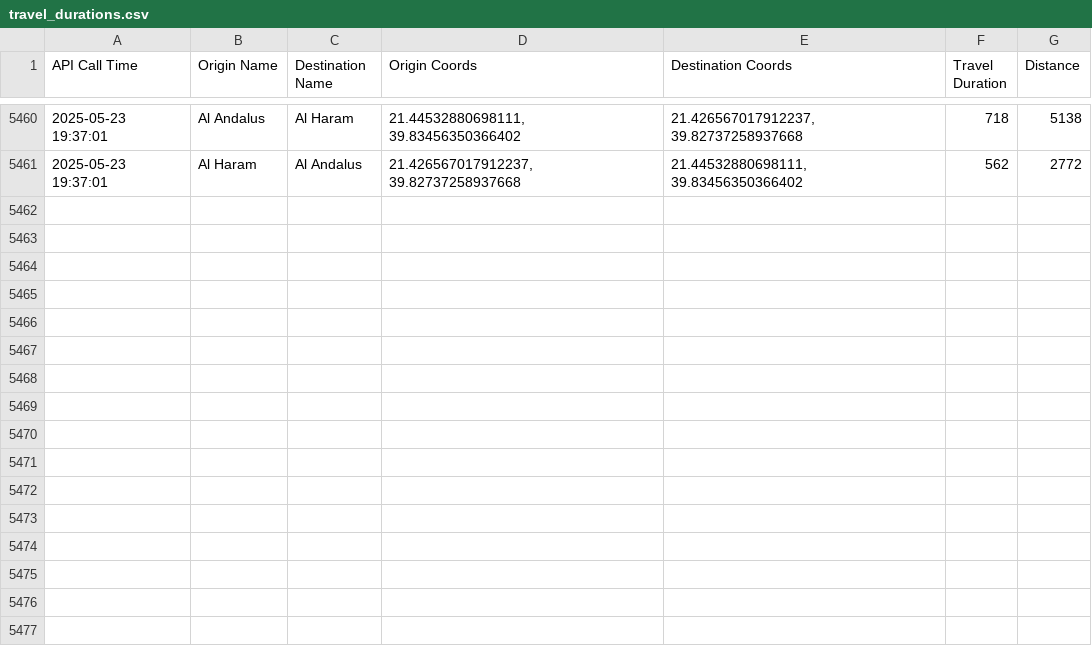
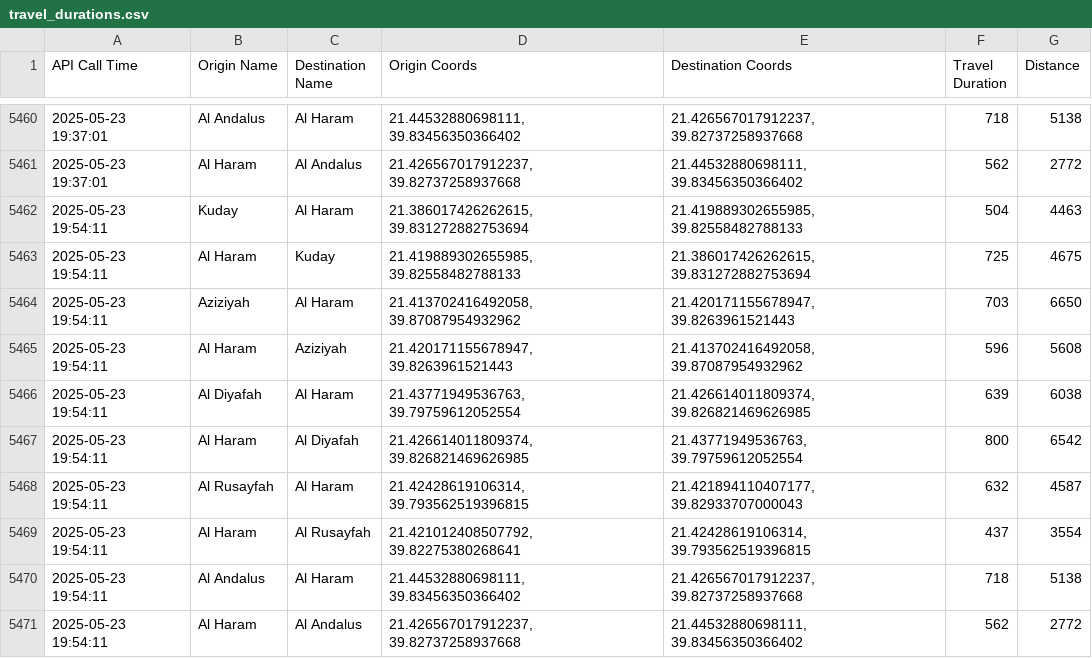
Before and after one commit to bsezen82/googlemapsduration, a CSV file: travel_durations.csv, drawn as a sheet; only a part is shown, gaps mark what is left out.

```diff
--- a/travel_durations.csv
+++ b/travel_durations.csv
@@ -5461 +5461,11 @@ API Call Time,Origin Name,Destination Name,Origin Coords,Destination Coords,Trav
 2025-05-23 19:37:01,Al Haram,Al Andalus,"21.426567017912237, 39.82737258937668","21.44532880698111, 39.83456350366402",562,2772
+2025-05-23 19:54:11,Kuday,Al Haram,"21.386017426262615, 39.831272882753694","21.419889302655985, 39.82558482788133",504,4463
+2025-05-23 19:54:11,Al Haram,Kuday,"21.419889302655985, 39.82558482788133","21.386017426262615, 39.831272882753694",725,4675
+2025-05-23 19:54:11,Aziziyah,Al Haram,"21.413702416492058, 39.87087954932962","21.420171155678947, 39.8263961521443",703,6650
+2025-05-23 19:54:11,Al Haram,Aziziyah,"21.420171155678947, 39.8263961521443","21.413702416492058, 39.87087954932962",596,5608
+2025-05-23 19:54:11,Al Diyafah,Al Haram,"21.43771949536763, 39.79759612052554","21.426614011809374, 39.826821469626985",639,6038
+2025-05-23 19:54:11,Al Haram,Al Diyafah,"21.426614011809374, 39.826821469626985","21.43771949536763, 39.79759612052554",800,6542
+2025-05-23 19:54:11,Al Rusayfah,Al Haram,"21.42428619106314, 39.793562519396815","21.421894110407177, 39.82933707000043",632,4587
+2025-05-23 19:54:11,Al Haram,Al Rusayfah,"21.421012408507792, 39.82275380268641","21.42428619106314, 39.793562519396815",437,3554
+2025-05-23 19:54:11,Al Andalus,Al Haram,"21.44532880698111, 39.83456350366402","21.426567017912237, 39.82737258937668",718,5138
+2025-05-23 19:54:11,Al Haram,Al Andalus,"21.426567017912237, 39.82737258937668","21.44532880698111, 39.83456350366402",562,2772
```
